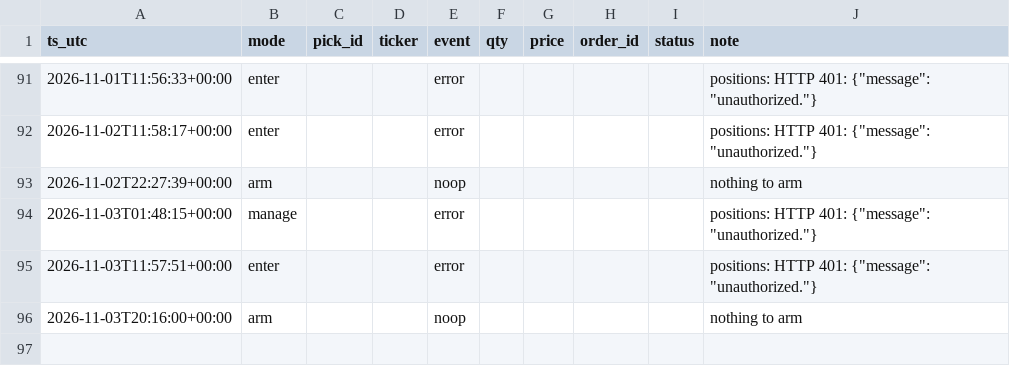
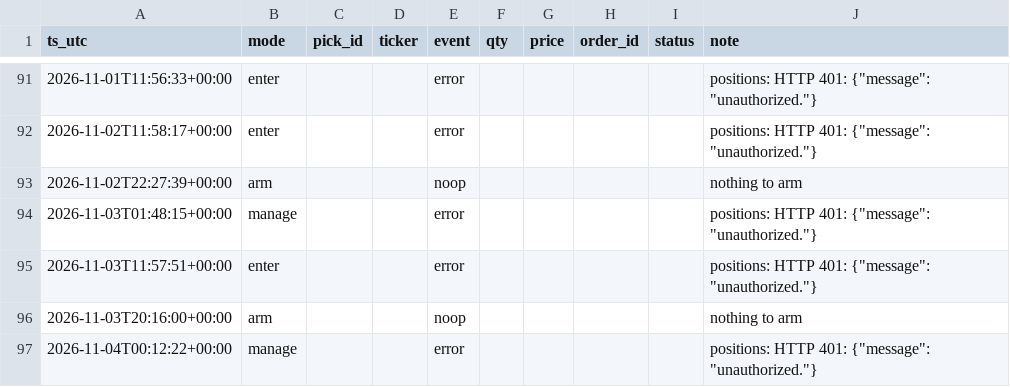
Before and after one commit to joshldavis/ThePickLog, a CSV file: paper_trades.csv, drawn as a sheet; only a part is shown, gaps mark what is left out.

Commit message:
data: paper trader manage 2026-11-04

```diff
--- a/paper_trades.csv
+++ b/paper_trades.csv
@@ -111 +111,3 @@ ts_utc,mode,pick_id,ticker,event,qty,price,order_id,status,note
 2026-11-03T20:16:00+00:00,arm,,,noop,,,,,nothing to arm
+2026-11-04T00:12:22+00:00,manage,,,error,,,,,"positions: HTTP 401: {""message"": ""unauthorized.""}
+"
```
